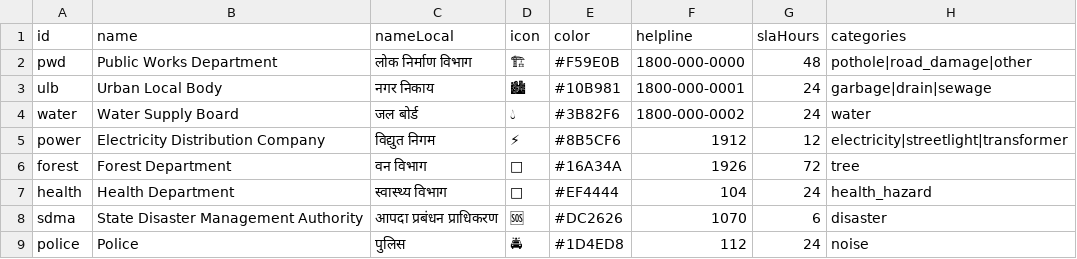
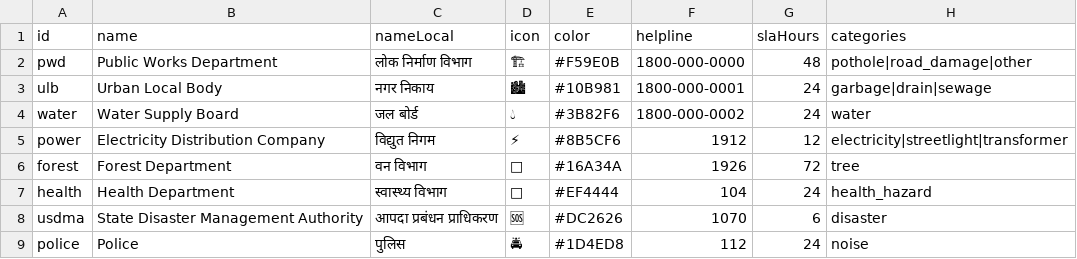
Before and after one commit to chilkotiKartik/sankalp-ai, a CSV file: config/tenants/templates/departments.csv, drawn as a sheet.

```diff
--- a/config/tenants/templates/departments.csv
+++ b/config/tenants/templates/departments.csv
@@ -7,3 +7,3 @@ forest,Forest Department,वन विभाग,🌳,#16A34A,1926,72,tree
 health,Health Department,स्वास्थ्य विभाग,🏥,#EF4444,104,24,health_hazard
-sdma,State Disaster Management Authority,आपदा प्रबंधन प्राधिकरण,🆘,#DC2626,1070,6,disaster
+usdma,State Disaster Management Authority,आपदा प्रबंधन प्राधिकरण,🆘,#DC2626,1070,6,disaster
 police,Police,पुलिस,🚔,#1D4ED8,112,24,noise
```
Also changed, not shown: 31 other files.
